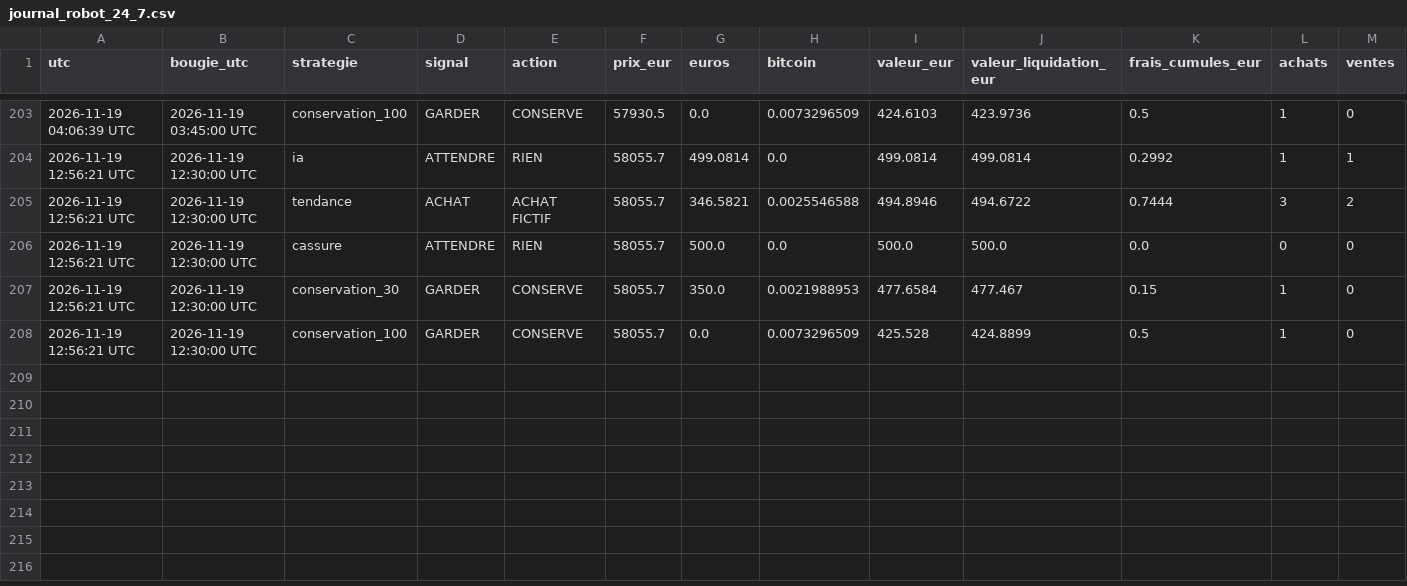
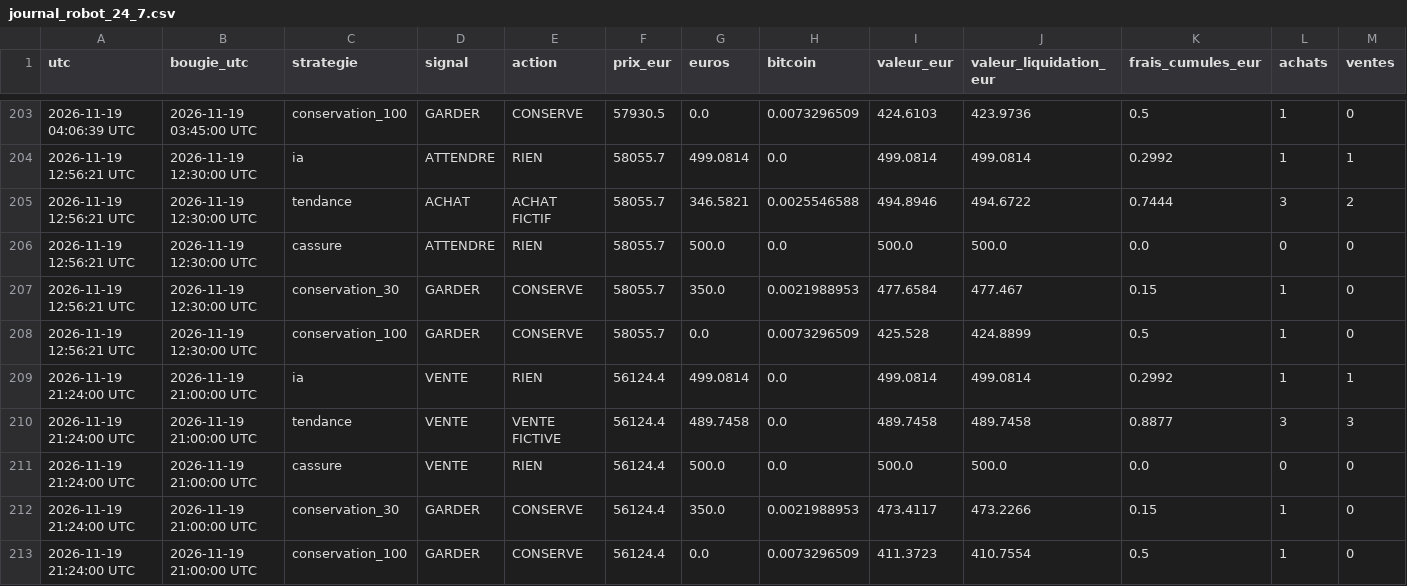
Before and after one commit to lgiuntacharrier-gif/trainglot-ia-24h, a CSV file: journal_robot_24_7.csv, drawn as a sheet; only a part is shown, gaps mark what is left out; rows hold the shown columns only; the diff names each change by its address in the sheet, - before the commit and + after, or states it on an @@ line.

```diff
--- a/journal_robot_24_7.csv
+++ b/journal_robot_24_7.csv
+row 209: 2026-11-19 21:24:00 UTC | 2026-11-19 21:00:00 UTC | ia | VENTE | RIEN | 56124.4 | 499.0814 | 0.0 | 499.0814 | 499.0814 | 0.2992 | 1 | 1
+row 210: 2026-11-19 21:24:00 UTC | 2026-11-19 21:00:00 UTC | tendance | VENTE | VENTE FICTIVE | 56124.4 | 489.7458 | 0.0 | 489.7458 | 489.7458 | 0.8877 | 3 | 3
+row 211: 2026-11-19 21:24:00 UTC | 2026-11-19 21:00:00 UTC | cassure | VENTE | RIEN | 56124.4 | 500.0 | 0.0 | 500.0 | 500.0 | 0.0 | 0 | 0
+row 212: 2026-11-19 21:24:00 UTC | 2026-11-19 21:00:00 UTC | conservation_30 | GARDER | CONSERVE | 56124.4 | 350.0 | 0.0021988953 | 473.4117 | 473.2266 | 0.15 | 1 | 0
+row 213: 2026-11-19 21:24:00 UTC | 2026-11-19 21:00:00 UTC | conservation_100 | GARDER | CONSERVE | 56124.4 | 0.0 | 0.0073296509 | 411.3723 | 410.7554 | 0.5 | 1 | 0
```
Also changed, not shown: historique_bougies_15min.csv, 2 other files.
